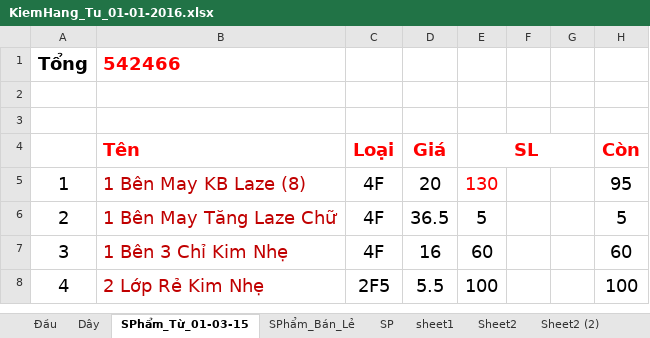
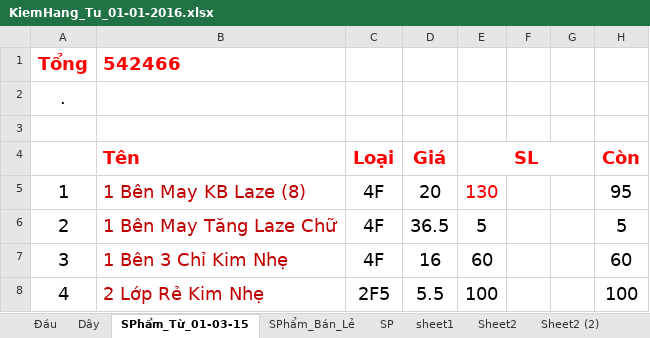
Before and after one commit to vipnat/QL_BanDayNit, an Excel workbook: KiemHang-21-01-2016/KiemHang_Tu_01-01-2016.xlsx, sheet SPhẩm_Từ_01-03-15, drawn as a sheet; only a part is shown; values as stored, in another font and other column widths than the file's, no borders; the diff names each change by its address in the sheet, - before the commit and + after, or states it on an @@ line.

Commit message:
add

```diff
--- a/KiemHang-21-01-2016/KiemHang_Tu_01-01-2016.xlsx (sheet SPhẩm_Từ_01-03-15)
+++ b/KiemHang-21-01-2016/KiemHang_Tu_01-01-2016.xlsx (sheet SPhẩm_Từ_01-03-15)
-A1 text colour: black
+A1 text colour: #FF0000
-A2: (empty)
+A2: .
```
